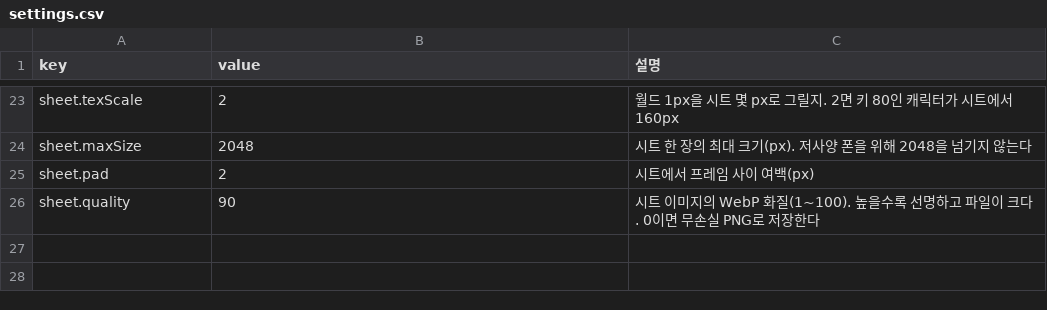
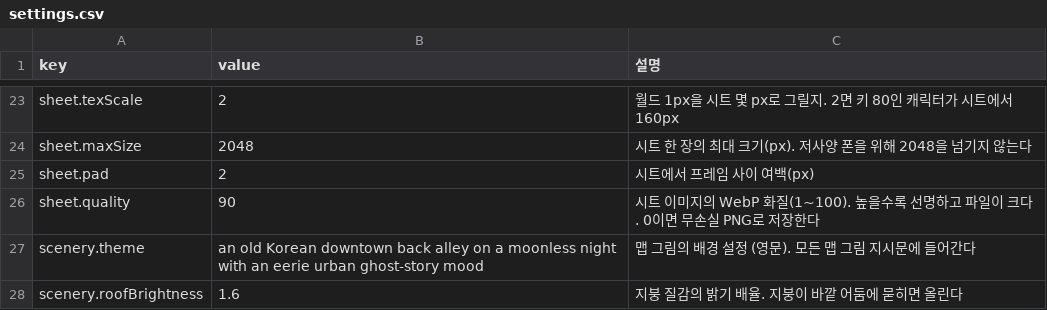
Before and after one commit to zerocoke8/tarcov, a CSV file: data/art/settings.csv, drawn as a sheet; only a part is shown, gaps mark what is left out; the diff names each change by its address in the sheet, - before the commit and + after, or states it on an @@ line.

```diff
--- a/data/art/settings.csv
+++ b/data/art/settings.csv
+row 27: scenery.theme | an old Korean downtown back alley on a moonless night with an eerie urban ghost-story mood | 맵 그림의 배경 설정 (영문). 모든 맵 그림 지시문에 들어간다
+row 28: scenery.roofBrightness | 1.6 | 지붕 질감의 밝기 배율. 지붕이 바깥 어둠에 묻히면 올린다
```
Also changed, not shown: 26 other files.
